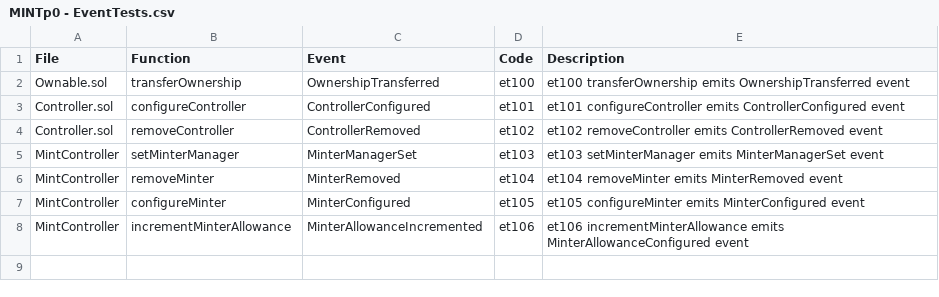
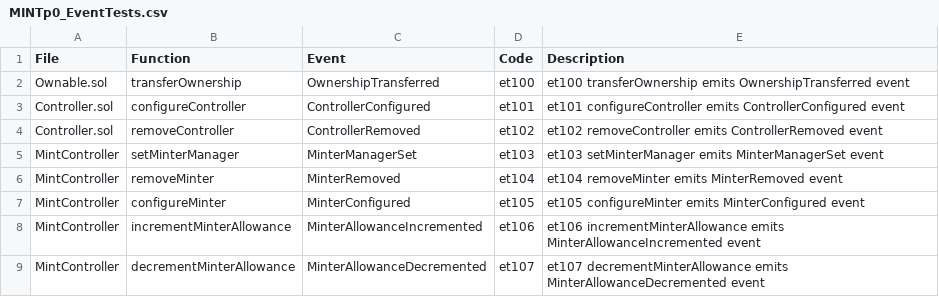
Before and after one commit to circlefin/stablecoin-evm, a CSV file: verification/Spreadsheets/MINTp0_EventTests.csv (was verification/Spreadsheets/MINTp0 - EventTests.csv), drawn as a sheet.

Commit message:
added event tests

```diff
--- a/verification/Spreadsheets/MINTp0 - EventTests.csv
+++ b/verification/Spreadsheets/MINTp0_EventTests.csv
@@ -7,2 +7,3 @@ MintController,removeMinter,MinterRemoved,et104,et104 removeMinter emits MinterR
 MintController,configureMinter,MinterConfigured,et105,et105 configureMinter emits MinterConfigured event
-MintController,incrementMinterAllowance,MinterAllowanceIncremented,et106,et106 incrementMinterAllowance emits MinterAllowanceConfigured event
+MintController,incrementMinterAllowance,MinterAllowanceIncremented,et106,et106 incrementMinterAllowance emits MinterAllowanceIncremented event
+MintController,decrementMinterAllowance,MinterAllowanceDecremented,et107,et107 decrementMinterAllowance emits MinterAllowanceDecremented event
```
Also changed, not shown: 1 other file.
